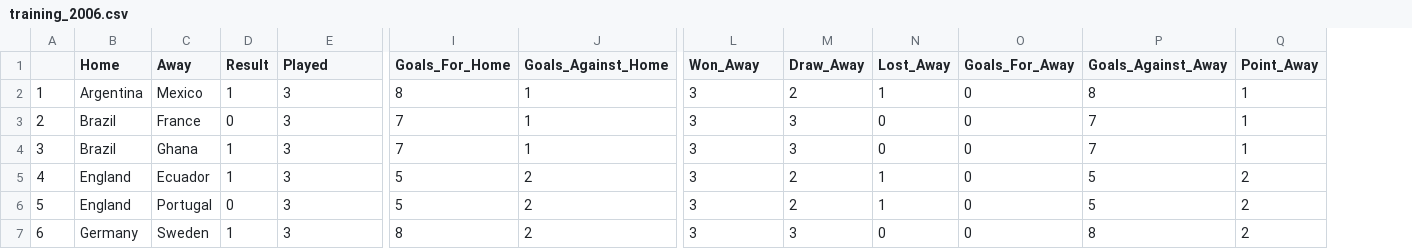
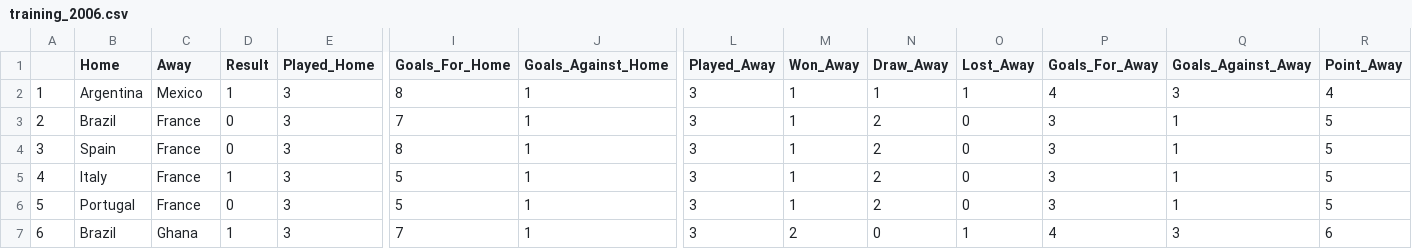
Before and after one commit to shanhangel/Worldcup_prediction, a CSV file: training_2006.csv, drawn as a sheet; only a part is shown, gaps mark what is left out; addresses are those after the commit; the diff covers the shown part only; the diff names each change by its address in the sheet, - before the commit and + after, or states it on an @@ line.

```diff
--- a/training_2006.csv
+++ b/training_2006.csv
+column M (Won_Away), rows 2-7: 1 | 1 | 1 | 1 | 1 | 2
-E1: Played
+E1: Played_Home
-L1: Won_Away
+L1: Played_Away
-N2 (Draw_Away): 2
+N2 (Draw_Away): 1
-P2 (Goals_For_Away): 0
+P2 (Goals_For_Away): 4
-Q2 (Goals_Against_Away): 8
+Q2 (Goals_Against_Away): 3
-R2 (Point_Away): 1
+R2 (Point_Away): 4
-N3:N4 (Draw_Away): 3
+N3:N4 (Draw_Away): 2
-P3:P6 (Goals_For_Away): 0
+P3:P6 (Goals_For_Away): 3
-Q3:Q4 (Goals_Against_Away): 7
+Q3:Q4 (Goals_Against_Away): 1
-R3:R4 (Point_Away): 1
+R3:R4 (Point_Away): 5
-B4 (Home): Brazil
+B4 (Home): Spain
-C4 (Away): Ghana
+C4 (Away): France
-D4 (Result): 1
+D4 (Result): 0
-I4 (Goals_For_Home): 7
+I4 (Goals_For_Home): 8
-B5 (Home): England
+B5 (Home): Italy
-C5 (Away): Ecuador
+C5 (Away): France
-J5:J7 (Goals_Against_Home): 2
+J5:J7 (Goals_Against_Home): 1
-O5:O6 (Lost_Away): 1
+O5:O6 (Lost_Away): 0
-Q5:Q6 (Goals_Against_Away): 5
+Q5:Q6 (Goals_Against_Away): 1
-R5:R6 (Point_Away): 2
+R5:R6 (Point_Away): 5
-B6 (Home): England
+B6 (Home): Portugal
-C6 (Away): Portugal
+C6 (Away): France
-B7 (Home): Germany
+B7 (Home): Brazil
-C7 (Away): Sweden
+C7 (Away): Ghana
-I7 (Goals_For_Home): 8
+I7 (Goals_For_Home): 7
-N7 (Draw_Away): 3
+N7 (Draw_Away): 0
-O7 (Lost_Away): 0
+O7 (Lost_Away): 1
-P7 (Goals_For_Away): 0
+P7 (Goals_For_Away): 4
-Q7 (Goals_Against_Away): 8
+Q7 (Goals_Against_Away): 3
-R7 (Point_Away): 2
+R7 (Point_Away): 6
```
Also changed, not shown: 116 edited cells elsewhere in this file, test.csv, training.csv, 6 other files.
